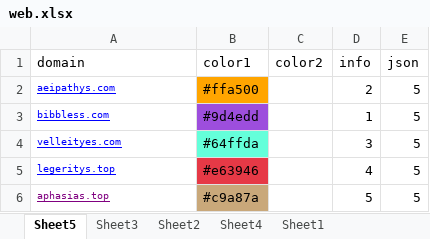
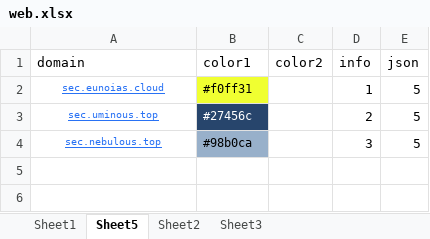
Before and after one commit to nowmobi/projectGames, an Excel workbook: game25/web.xlsx, sheet Sheet5, drawn as a sheet; values as stored, in another font and other column widths than the file's, no borders; removed rows and columns are numbered as before the commit, all else as after; the diff names each change by its address in the sheet, - before the commit and + after, or states it on an @@ line.

```diff
--- a/game25/web.xlsx (sheet Sheet5)
+++ b/game25/web.xlsx (sheet Sheet5)
-sheet tab: Sheet4
@@ sheet tab order changed: Sheet1 | Sheet5 | Sheet2 | Sheet3 @@
+row 2: sec.eunoias.cloud | #f0ff31 |  | 1 | 5
-A3 (domain): aeipathys.com
+A3 (domain): sec.uminous.top
@@ A3 text colour: #0000FF → #2972F4, alignment: left → center @@
-B3 (color1): #ffa500
+B3 (color1): #27456c
@@ B3 fill: #FFA500 → #27456C, text colour: black → #FFFFFF, text size: smaller @@
-row 3: bibbless.com | #9d4edd |  | 1 | 5
-A4 (domain): velleityes.com
+A4 (domain): sec.nebulous.top
@@ A4 text colour: #0000FF → #2972F4, alignment: left → center @@
-B4 (color1): #64ffda
+B4 (color1): #98b0ca
@@ B4 text size: smaller, fill: #64FFDA → #98B0CA @@
-row 5: legeritys.top | #e63946 |  | 4 | 5
-row 6: aphasias.top | #c9a87a |  | 5 | 5
```
Also changed, not shown: sheet Sheet3, sheet Sheet1, sheet Sheet2, 11 other files.
